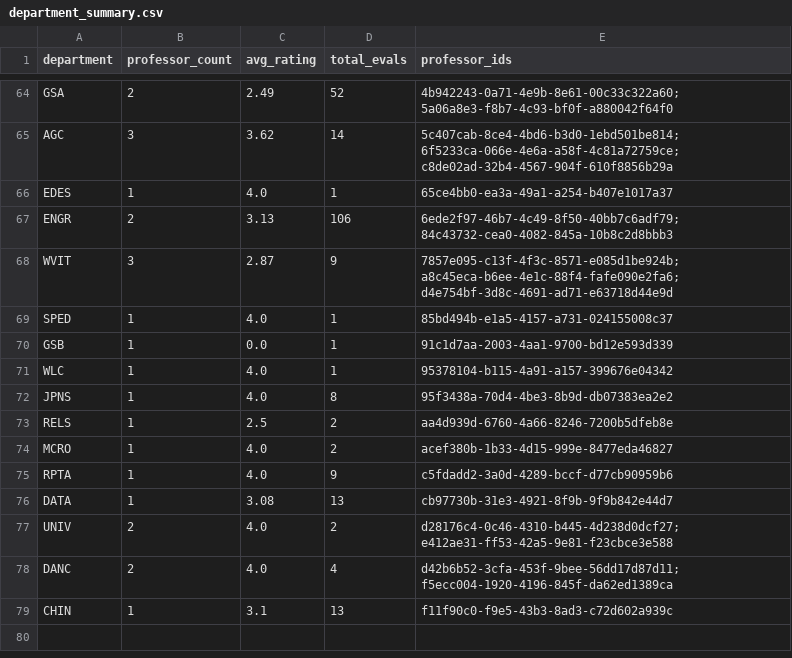
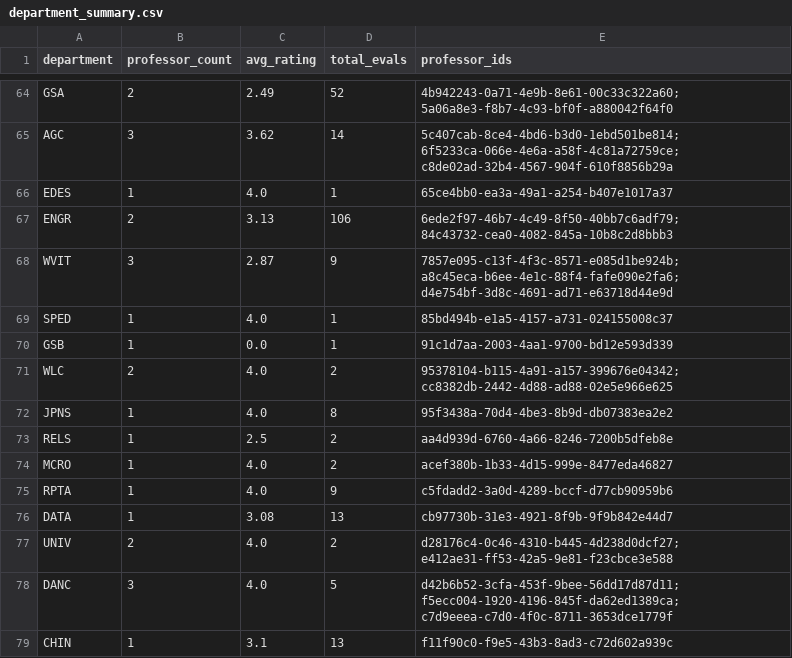
Before and after one commit to sreshtalluri/polyratings-data-collection, a CSV file: data/main/department_summary.csv, drawn as a sheet; only a part is shown, gaps mark what is left out; the diff covers the shown part only.

```diff
--- a/data/main/department_summary.csv
+++ b/data/main/department_summary.csv
@@ -70,3 +70,3 @@ SPED,1,4.0,1,85bd494b-e1a5-4157-a731-024155008c37
 GSB,1,0.0,1,91c1d7aa-2003-4aa1-9700-bd12e593d339
-WLC,1,4.0,1,95378104-b115-4a91-a157-399676e04342
+WLC,2,4.0,2,95378104-b115-4a91-a157-399676e04342; cc8382db-2442-4d88-ad88-02e5e966e625
 JPNS,1,4.0,8,95f3438a-70d4-4be3-8b9d-db07383ea2e2
@@ -77,3 +77,3 @@ DATA,1,3.08,13,cb97730b-31e3-4921-8f9b-9f9b842e44d7
 UNIV,2,4.0,2,d28176c4-0c46-4310-b445-4d238d0dcf27; e412ae31-ff53-42a5-9e81-f23cbce3e588
-DANC,2,4.0,4,d42b6b52-3cfa-453f-9bee-56dd17d87d11; f5ecc004-1920-4196-845f-da62ed1389ca
+DANC,3,4.0,5,d42b6b52-3cfa-453f-9bee-56dd17d87d11; f5ecc004-1920-4196-845f-da62ed1389ca; c7d9eeea-c7d0-4f0c-8711-3653dce1779f
 CHIN,1,3.1,13,f11f90c0-f9e5-43b3-8ad3-c72d602a939c
```
Also changed, not shown: 95 edited cells elsewhere in this file, data/main/professor_name_to_id.csv, data/main/professors_data.csv.
